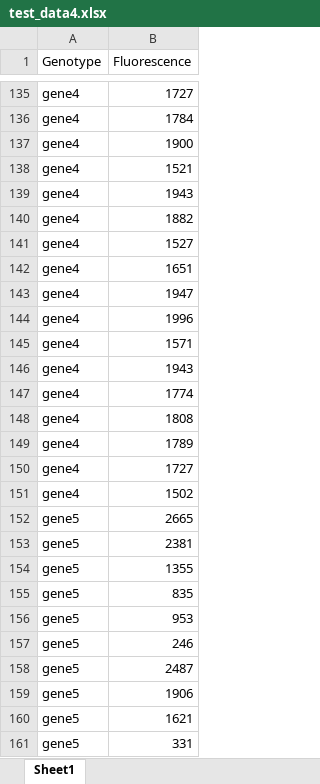
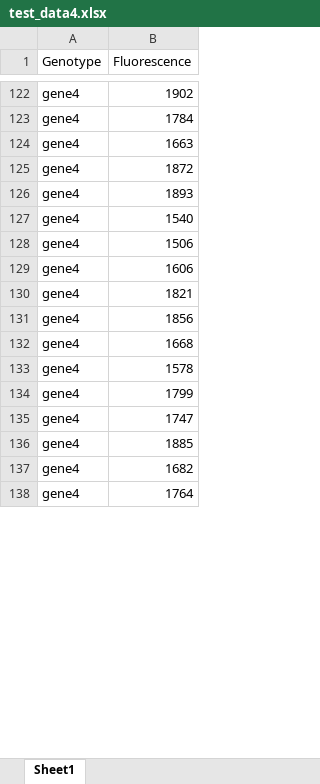
Before and after one commit to WormLabCaltech/expression-plotter, an Excel workbook: test_data4.xlsx, sheet Sheet1, drawn as a sheet; only a part is shown, gaps mark what is left out; values as stored, in another font and other column widths than the file's, no borders; removed rows and columns are numbered as before the commit, all else as after; the diff covers the shown part only; the diff names each change by its address in the sheet, - before the commit and + after, or states it on an @@ line.

```diff
--- a/test_data4.xlsx (sheet Sheet1)
+++ b/test_data4.xlsx (sheet Sheet1)
-B122 (Fluorescence): 1727
+B122 (Fluorescence): 1902
-B124 (Fluorescence): 1900
+B124 (Fluorescence): 1663
-B125 (Fluorescence): 1521
+B125 (Fluorescence): 1872
-B126 (Fluorescence): 1943
+B126 (Fluorescence): 1893
-B127 (Fluorescence): 1882
+B127 (Fluorescence): 1540
-B128 (Fluorescence): 1527
+B128 (Fluorescence): 1506
-B129 (Fluorescence): 1651
+B129 (Fluorescence): 1606
-B130 (Fluorescence): 1947
+B130 (Fluorescence): 1821
-B131 (Fluorescence): 1996
+B131 (Fluorescence): 1856
-B132 (Fluorescence): 1571
+B132 (Fluorescence): 1668
-B133 (Fluorescence): 1943
+B133 (Fluorescence): 1578
-B134 (Fluorescence): 1774
+B134 (Fluorescence): 1799
-B135 (Fluorescence): 1808
+B135 (Fluorescence): 1747
-B136 (Fluorescence): 1789
+B136 (Fluorescence): 1885
-B137 (Fluorescence): 1727
+B137 (Fluorescence): 1682
-B138 (Fluorescence): 1502
+B138 (Fluorescence): 1764
-row 152: gene5 | 2665
-row 153: gene5 | 2381
-row 154: gene5 | 1355
-row 155: gene5 | 835
-row 156: gene5 | 953
-row 157: gene5 | 246
-row 158: gene5 | 2487
-row 159: gene5 | 1906
-row 160: gene5 | 1621
-row 161: gene5 | 331
```
Also changed, not shown: other rows of this sheet, formulas that keep their value, 1 other file.
